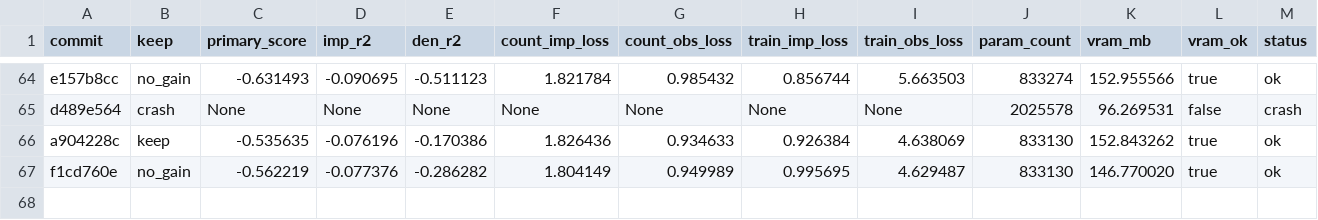
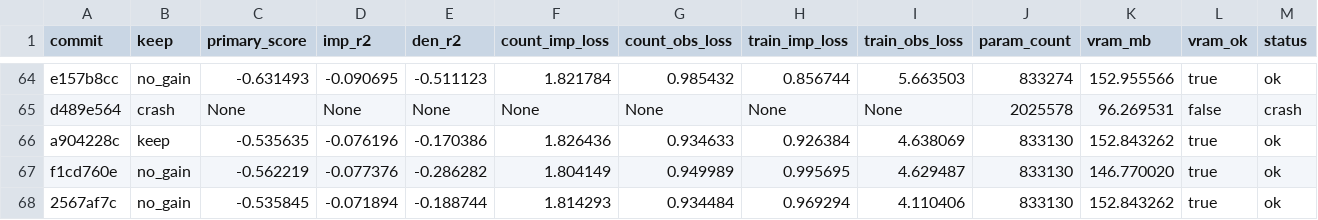
Before and after one commit to mehdiforoozandeh/CANDI, a TSV file: sandbox/autoresearch/june3/results.tsv, drawn as a sheet; only a part is shown, gaps mark what is left out; rows hold the shown columns only; the diff names each change by its address in the sheet, - before the commit and + after, or states it on an @@ line.

Commit message:
autoresearch/june3: standalone results.tsv — dropout=0.01 no_gain (-0.535845, only 0.00021 short!); imp_r2=-0.072 (better!) but den_r2=-0.189 (worse); sweet spot is 0.02; NEXT: dna_pool_order=early+drop=0.02+pen=1.5

```diff
--- a/sandbox/autoresearch/june3/results.tsv
+++ b/sandbox/autoresearch/june3/results.tsv
+row 68: 2567af7c | no_gain | -0.535845 | -0.071894 | -0.188744 | 1.814293 | 0.934484 | 0.969294 | 4.110406 | 833130 | 152.843262 | true | ok
```
Also changed, not shown: 1 other file.
